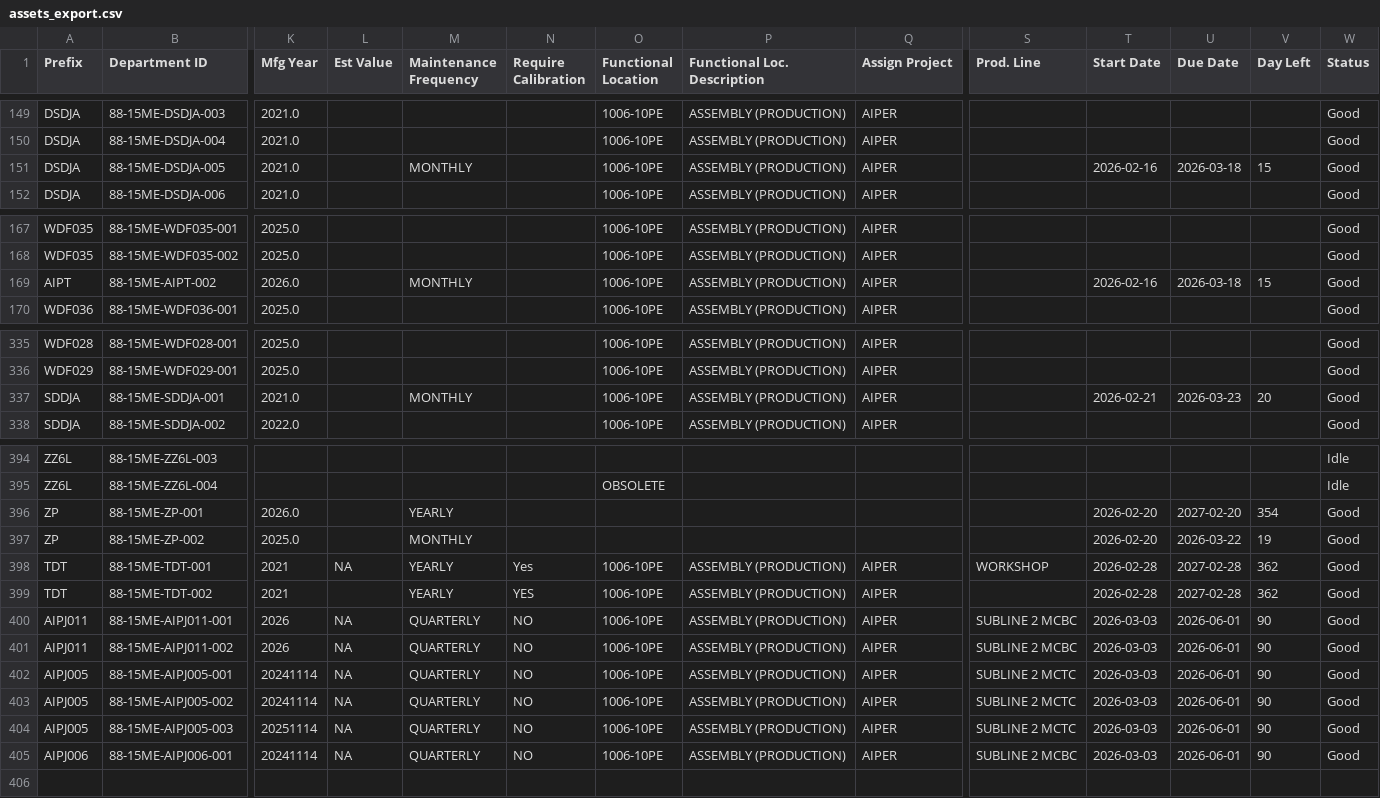
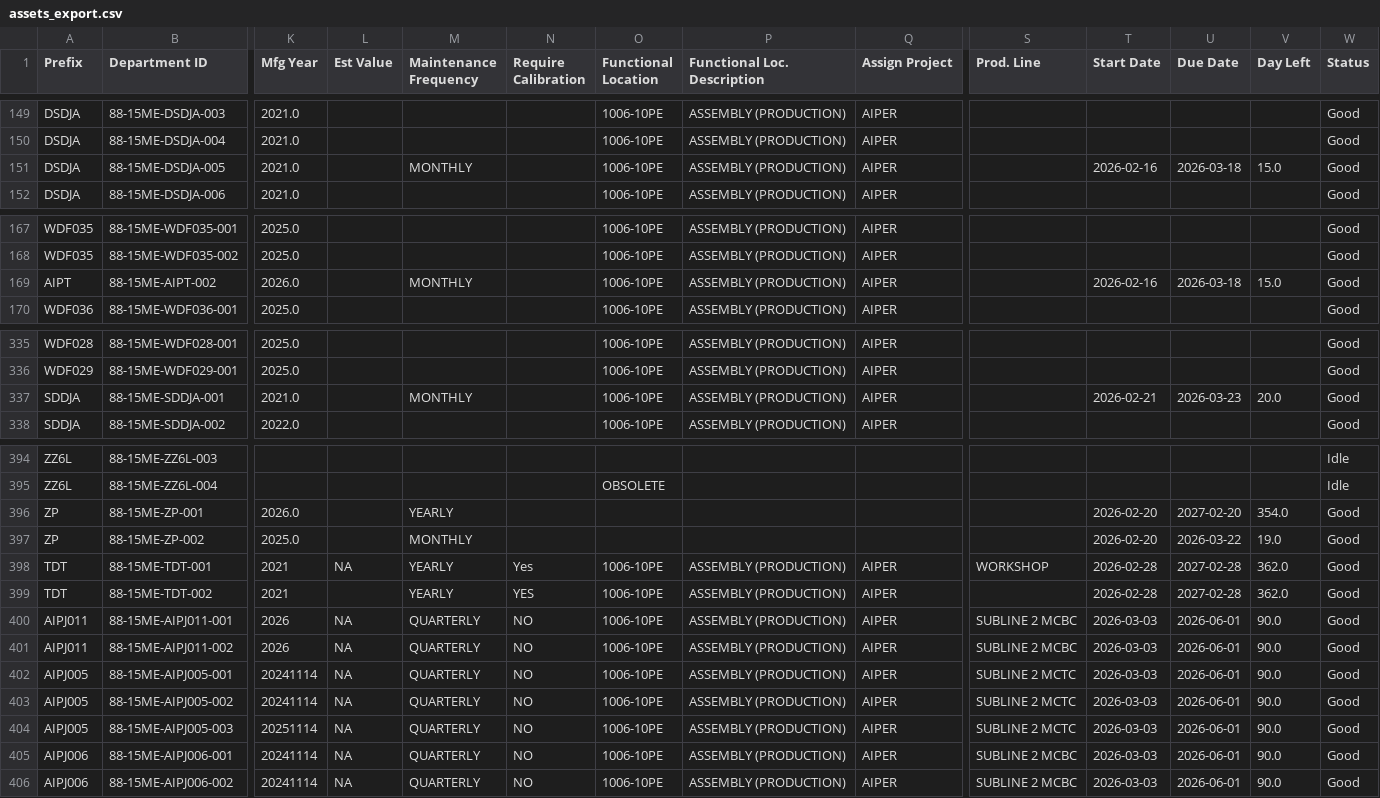
Before and after one commit to azlihanifiah/ME-Dashboard, a CSV file: data/assets_export.csv, drawn as a sheet; only a part is shown, gaps mark what is left out; rows hold the shown columns only; the diff names each change by its address in the sheet, - before the commit and + after, or states it on an @@ line.

Commit message:
Auto-save: Update assets (2026-03-03 01:45:24)

```diff
--- a/data/assets_export.csv
+++ b/data/assets_export.csv
-V151 (Day Left): 15
+V151 (Day Left): 15.0
-V169 (Day Left): 15
+V169 (Day Left): 15.0
-V337 (Day Left): 20
+V337 (Day Left): 20.0
-V396 (Day Left): 354
+V396 (Day Left): 354.0
-V397 (Day Left): 19
+V397 (Day Left): 19.0
-V398:V399 (Day Left): 362
+V398:V399 (Day Left): 362.0
-V400:V405 (Day Left): 90
+V400:V405 (Day Left): 90.0
+row 406: AIPJ006 | 88-15ME-AIPJ006-002 | 20241114 | NA | QUARTERLY | NO | 1006-10PE | ASSEMBLY (PRODUCTION) | AIPER | SUBLINE 2 MCBC | 2026-03-03 | 2026-06-01 | 90.0 | Good
```
Also changed, not shown: 1 other file.
